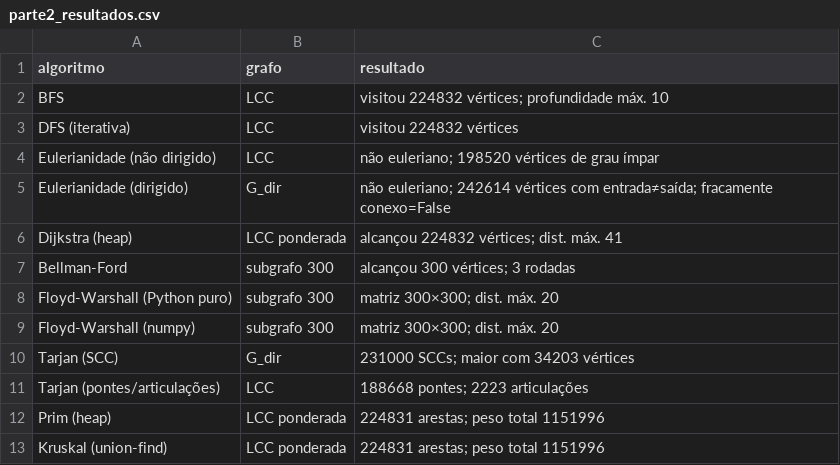
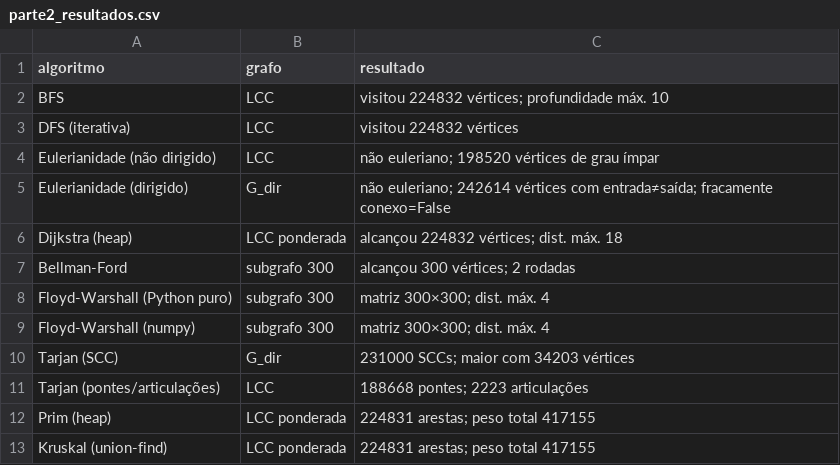
Before and after one commit to igor377/grafos-snap-email-euall, a CSV file: results/tables/parte2_resultados.csv, drawn as a sheet.

```diff
--- a/results/tables/parte2_resultados.csv
+++ b/results/tables/parte2_resultados.csv
@@ -5,9 +5,9 @@ Eulerianidade (não dirigido),LCC,não euleriano; 198520 vértices de grau ímpa
 Eulerianidade (dirigido),G_dir,não euleriano; 242614 vértices com entrada≠saída; fracamente conexo=False
-Dijkstra (heap),LCC ponderada,alcançou 224832 vértices; dist. máx. 41
-Bellman-Ford,subgrafo 300,alcançou 300 vértices; 3 rodadas
-Floyd-Warshall (Python puro),subgrafo 300,matriz 300×300; dist. máx. 20
-Floyd-Warshall (numpy),subgrafo 300,matriz 300×300; dist. máx. 20
+Dijkstra (heap),LCC ponderada,alcançou 224832 vértices; dist. máx. 18
+Bellman-Ford,subgrafo 300,alcançou 300 vértices; 2 rodadas
+Floyd-Warshall (Python puro),subgrafo 300,matriz 300×300; dist. máx. 4
+Floyd-Warshall (numpy),subgrafo 300,matriz 300×300; dist. máx. 4
 Tarjan (SCC),G_dir,231000 SCCs; maior com 34203 vértices
 Tarjan (pontes/articulações),LCC,188668 pontes; 2223 articulações
-Prim (heap),LCC ponderada,224831 arestas; peso total 1151996
-Kruskal (union-find),LCC ponderada,224831 arestas; peso total 1151996
+Prim (heap),LCC ponderada,224831 arestas; peso total 417155
+Kruskal (union-find),LCC ponderada,224831 arestas; peso total 417155
```
Also changed, not shown: results/tables/parte2_escala.csv, results/tables/parte2_expoentes.csv, 13 other files.
